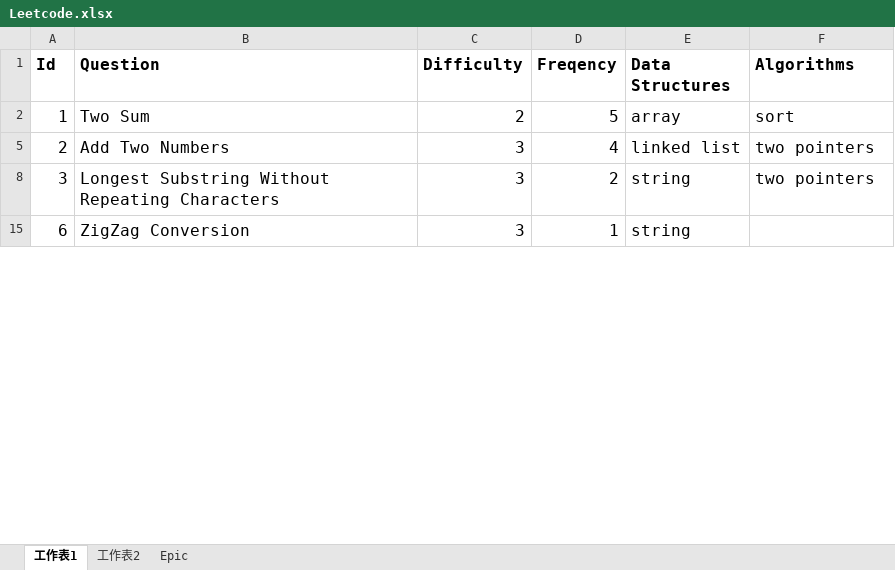
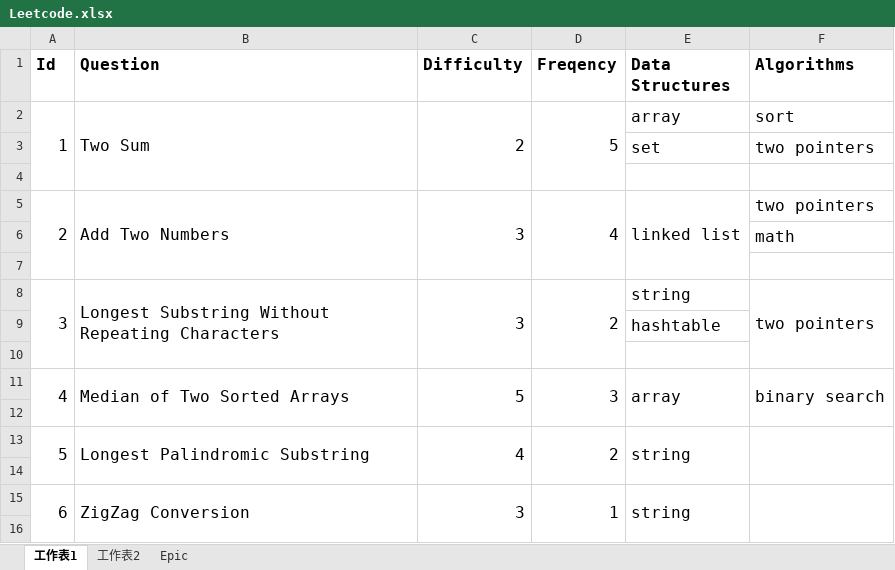
Before and after one commit to wychootf4/Leetcode, an Excel workbook: Leetcode.xlsx, sheet 工作表1, drawn as a sheet; only a part is shown; values as stored, in another font and other column widths than the file's, no borders; the diff covers the shown part only; the diff names each change by its address in the sheet, - before the commit and + after, or states it on an @@ line.

Commit message:
update

```diff
--- a/Leetcode.xlsx (sheet 工作表1)
+++ b/Leetcode.xlsx (sheet 工作表1)
+A2:A4 merged
+B2:B4 merged
+C2:C4 merged
+D2:D4 merged
@@ row 3 unhidden:  |  |  |  | set | two pointers @@
+row 4: (empty)
+A5:A7 merged
+B5:B7 merged
+C5:C7 merged
+D5:D7 merged
+E5:E7 merged
@@ row 6 unhidden:  |  |  |  |  | math @@
+row 7: (empty)
+A8:A10 merged
+B8:B10 merged
+C8:C10 merged
+D8:D10 merged
+F8:F10 merged
@@ row 9 unhidden:  |  |  |  | hashtable @@
+row 10: (empty)
@@ row 11 unhidden: 4 | Median of Two Sorted Arrays | 5 | 3 | array | binary search @@
+row 12: (empty)
@@ row 13 unhidden: 5 | Longest Palindromic Substring | 4 | 2 | string @@
+row 14: (empty)
+A15:A16 merged
+B15:B16 merged
+C15:C16 merged
+D15:D16 merged
+E15:E16 merged
+F15:F16 merged
+row 16: (empty)
```
Also changed, not shown: 162 added rows, 87 hidden or unhidden rows and merged cells elsewhere in this sheet.
